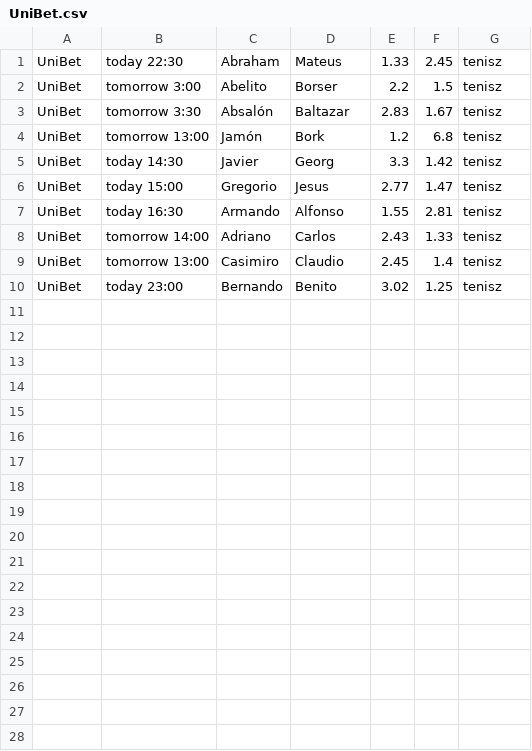
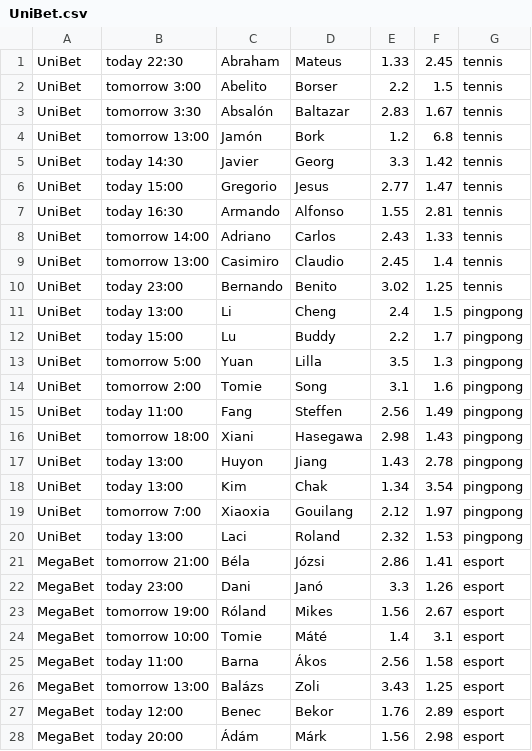
Before and after one commit to CodecoolGlobal/el-proyecte-grande-sprint-4-java-Teszike99, a CSV file: BetSafe/src/main/resources/csvData/UniBet.csv, drawn as a sheet; only a part is shown; the diff covers the shown part only.

```diff
--- a/BetSafe/src/main/resources/csvData/UniBet.csv
+++ b/BetSafe/src/main/resources/csvData/UniBet.csv
@@ -1,10 +1,28 @@
-UniBet,today 22:30,Abraham,Mateus,1.33,2.45,tenisz
-UniBet,tomorrow 3:00,Abelito,Borser,2.2,1.5,tenisz
-UniBet,tomorrow 3:30,Absalón,Baltazar,2.83,1.67,tenisz
-UniBet,tomorrow 13:00,Jamón,Bork,1.2,6.8,tenisz
-UniBet,today 14:30,Javier,Georg,3.3,1.42,tenisz
-UniBet,today 15:00,Gregorio,Jesus,2.77,1.47,tenisz
-UniBet,today 16:30,Armando,Alfonso,1.55,2.81,tenisz
-UniBet,tomorrow 14:00,Adriano,Carlos,2.43,1.33,tenisz
-UniBet,tomorrow 13:00,Casimiro,Claudio,2.45,1.4,tenisz
-UniBet,today 23:00,Bernando,Benito,3.02,1.25,tenisz
+UniBet,today 22:30,Abraham,Mateus,1.33,2.45,tennis
+UniBet,tomorrow 3:00,Abelito,Borser,2.2,1.5,tennis
+UniBet,tomorrow 3:30,Absalón,Baltazar,2.83,1.67,tennis
+UniBet,tomorrow 13:00,Jamón,Bork,1.2,6.8,tennis
+UniBet,today 14:30,Javier,Georg,3.3,1.42,tennis
+UniBet,today 15:00,Gregorio,Jesus,2.77,1.47,tennis
+UniBet,today 16:30,Armando,Alfonso,1.55,2.81,tennis
+UniBet,tomorrow 14:00,Adriano,Carlos,2.43,1.33,tennis
+UniBet,tomorrow 13:00,Casimiro,Claudio,2.45,1.4,tennis
+UniBet,today 23:00,Bernando,Benito,3.02,1.25,tennis
+UniBet,today 13:00,Li,Cheng,2.4,1.5,pingpong
+UniBet,today 15:00,Lu,Buddy,2.2,1.7,pingpong
+UniBet,tomorrow 5:00,Yuan,Lilla,3.5,1.3,pingpong
+UniBet,tomorrow 2:00,Tomie,Song,3.1,1.6,pingpong
+UniBet,today 11:00,Fang,Steffen,2.56,1.49,pingpong
+UniBet,tomorrow 18:00,Xiani,Hasegawa,2.98,1.43,pingpong
+UniBet,today 13:00,Huyon,Jiang,1.43,2.78,pingpong
+UniBet,today 13:00,Kim,Chak,1.34,3.54,pingpong
+UniBet,tomorrow 7:00,Xiaoxia,Gouilang,2.12,1.97,pingpong
+UniBet,today 13:00,Laci,Roland,2.32,1.53,pingpong
+MegaBet,tomorrow 21:00,Béla,Józsi,2.86,1.41,esport
+MegaBet,today 23:00,Dani,Janó,3.3,1.26,esport
+MegaBet,tomorrow 19:00,Róland,Mikes,1.56,2.67,esport
+MegaBet,tomorrow 10:00,Tomie,Máté,1.4,3.1,esport
+MegaBet,today 11:00,Barna,Ákos,2.56,1.58,esport
+MegaBet,tomorrow 13:00,Balázs,Zoli,3.43,1.25,esport
+MegaBet,today 12:00,Benec,Bekor,1.76,2.89,esport
+MegaBet,today 20:00,Ádám,Márk,1.56,2.98,esport
```
Also changed, not shown: 2 added rows elsewhere in this file, BetSafe/src/main/resources/csvData/BetterBet.csv, BetSafe/src/main/resources/csvData/Esport.csv, 1 other file.
